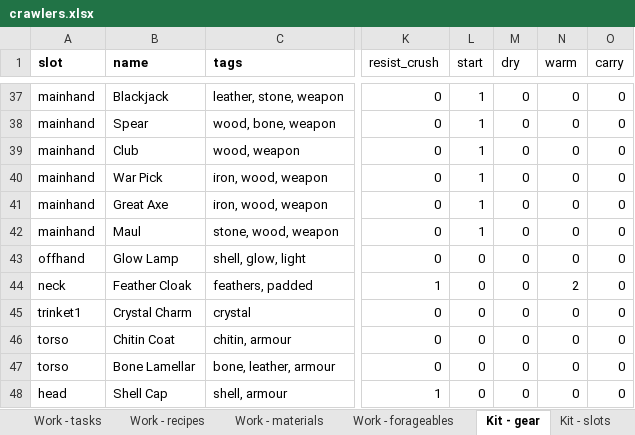
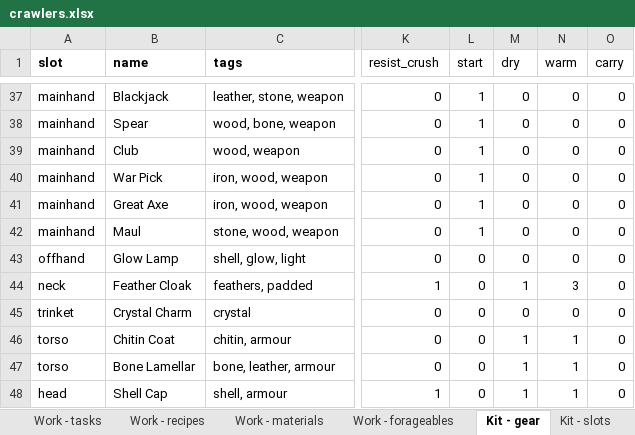
Before and after one commit to myrmecbruh/Project-Crawlers, an Excel workbook: crawlers.xlsx, sheet Kit - gear, drawn as a sheet; only a part is shown, gaps mark what is left out; values as stored, in another font and other column widths than the file's, no borders; the diff covers the shown part only; the diff names each change by its address in the sheet, - before the commit and + after, or states it on an @@ line.

```diff
--- a/crawlers.xlsx (sheet Kit - gear)
+++ b/crawlers.xlsx (sheet Kit - gear)
-M44 (dry): 0
+M44 (dry): 1
-N44 (warm): 2
+N44 (warm): 3
-A45 (slot): trinket1
+A45 (slot): trinket
-M46:M48 (dry): 0
+M46:M48 (dry): 1
-N46:N48 (warm): 0
+N46:N48 (warm): 1
```
Also changed, not shown: 36 edited cells elsewhere in this sheet, sheet Rules - knobs, 3 other files.
